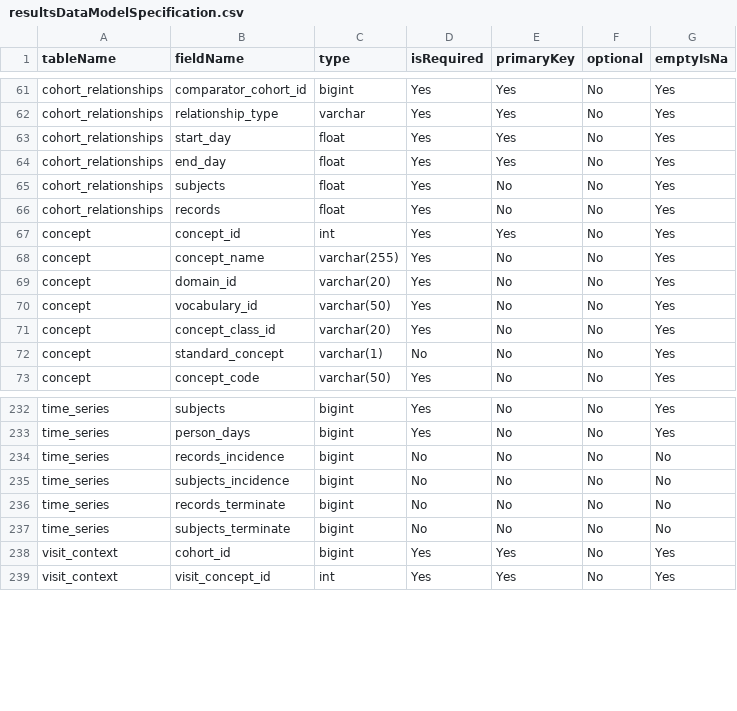
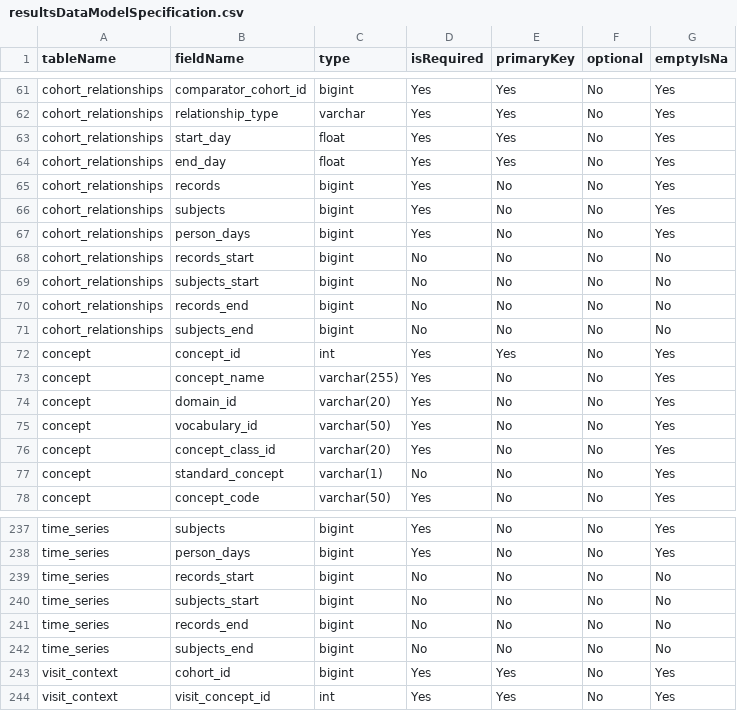
Before and after one commit to OHDSI/CohortDiagnostics, a CSV file: inst/shiny/DiagnosticsExplorer/resultsDataModelSpecification.csv, drawn as a sheet; only a part is shown, gaps mark what is left out.

```diff
--- a/inst/shiny/DiagnosticsExplorer/resultsDataModelSpecification.csv
+++ b/inst/shiny/DiagnosticsExplorer/resultsDataModelSpecification.csv
@@ -64,4 +64,9 @@ cohort_relationships,start_day,float,Yes,Yes,No,Yes
 cohort_relationships,end_day,float,Yes,Yes,No,Yes
-cohort_relationships,subjects,float,Yes,No,No,Yes
-cohort_relationships,records,float,Yes,No,No,Yes
+cohort_relationships,records,bigint,Yes,No,No,Yes
+cohort_relationships,subjects,bigint,Yes,No,No,Yes
+cohort_relationships,person_days,bigint,Yes,No,No,Yes
+cohort_relationships,records_start,bigint,No,No,No,No
+cohort_relationships,subjects_start,bigint,No,No,No,No
+cohort_relationships,records_end,bigint,No,No,No,No
+cohort_relationships,subjects_end,bigint,No,No,No,No
 concept,concept_id,int,Yes,Yes,No,Yes
@@ -233,6 +238,6 @@ time_series,subjects,bigint,Yes,No,No,Yes
 time_series,person_days,bigint,Yes,No,No,Yes
-time_series,records_incidence,bigint,No,No,No,No
-time_series,subjects_incidence,bigint,No,No,No,No
-time_series,records_terminate,bigint,No,No,No,No
-time_series,subjects_terminate,bigint,No,No,No,No
+time_series,records_start,bigint,No,No,No,No
+time_series,subjects_start,bigint,No,No,No,No
+time_series,records_end,bigint,No,No,No,No
+time_series,subjects_end,bigint,No,No,No,No
 visit_context,cohort_id,bigint,Yes,Yes,No,Yes
```
Also changed, not shown: 34 other files.
